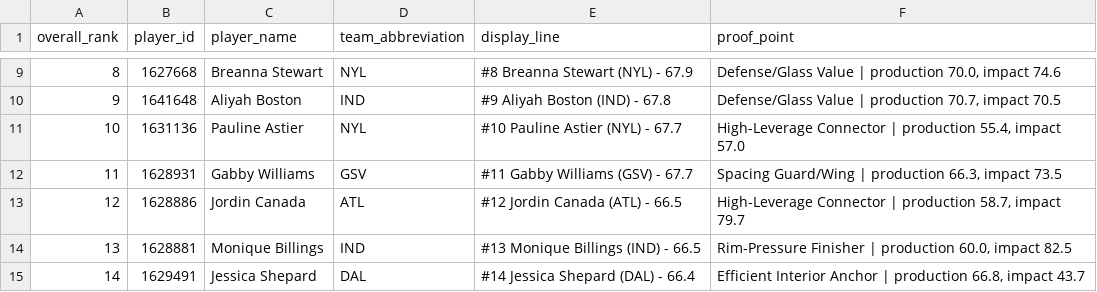
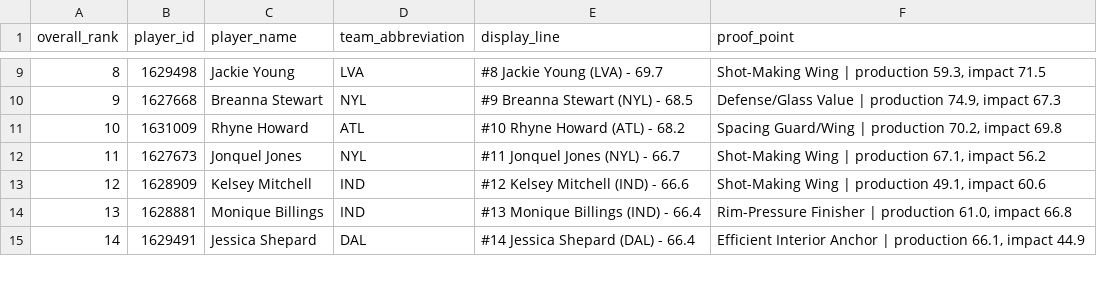
Before and after one commit to kbsmd-sportsmusicdata/wnba-pbpstats-2026-pipeline, a CSV file: analysis/midseason_allstar_value_board/data/viz/social_card_players_2026.csv, drawn as a sheet; only a part is shown, gaps mark what is left out; the diff covers the shown part only.

```diff
--- a/analysis/midseason_allstar_value_board/data/viz/social_card_players_2026.csv
+++ b/analysis/midseason_allstar_value_board/data/viz/social_card_players_2026.csv
@@ -9,7 +9,7 @@ overall_rank,player_id,player_name,team_abbreviation,display_line,proof_point
-8,1627668,Breanna Stewart,NYL,#8 Breanna Stewart (NYL) - 67.9,"Defense/Glass Value | production 70.0, impact 74.6"
-9,1641648,Aliyah Boston,IND,#9 Aliyah Boston (IND) - 67.8,"Defense/Glass Value | production 70.7, impact 70.5"
-10,1631136,Pauline Astier,NYL,#10 Pauline Astier (NYL) - 67.7,"High-Leverage Connector | production 55.4, impact 57.0"
-11,1628931,Gabby Williams,GSV,#11 Gabby Williams (GSV) - 67.7,"Spacing Guard/Wing | production 66.3, impact 73.5"
-12,1628886,Jordin Canada,ATL,#12 Jordin Canada (ATL) - 66.5,"High-Leverage Connector | production 58.7, impact 79.7"
-13,1628881,Monique Billings,IND,#13 Monique Billings (IND) - 66.5,"Rim-Pressure Finisher | production 60.0, impact 82.5"
-14,1629491,Jessica Shepard,DAL,#14 Jessica Shepard (DAL) - 66.4,"Efficient Interior Anchor | production 66.8, impact 43.7"
+8,1629498,Jackie Young,LVA,#8 Jackie Young (LVA) - 69.7,"Shot-Making Wing | production 59.3, impact 71.5"
+9,1627668,Breanna Stewart,NYL,#9 Breanna Stewart (NYL) - 68.5,"Defense/Glass Value | production 74.9, impact 67.3"
+10,1631009,Rhyne Howard,ATL,#10 Rhyne Howard (ATL) - 68.2,"Spacing Guard/Wing | production 70.2, impact 69.8"
+11,1627673,Jonquel Jones,NYL,#11 Jonquel Jones (NYL) - 66.7,"Shot-Making Wing | production 67.1, impact 56.2"
+12,1628909,Kelsey Mitchell,IND,#12 Kelsey Mitchell (IND) - 66.6,"Shot-Making Wing | production 49.1, impact 60.6"
+13,1628881,Monique Billings,IND,#13 Monique Billings (IND) - 66.4,"Rim-Pressure Finisher | production 61.0, impact 66.8"
+14,1629491,Jessica Shepard,DAL,#14 Jessica Shepard (DAL) - 66.4,"Efficient Interior Anchor | production 66.1, impact 44.9"
```
Also changed, not shown: 61 edited cells elsewhere in this file, analysis/midseason_allstar_value_board/data/processed/player_archetypes_2026.csv, analysis/midseason_allstar_value_board/data/viz/archetype_scatter_viz_2026.csv, 18 other files.
